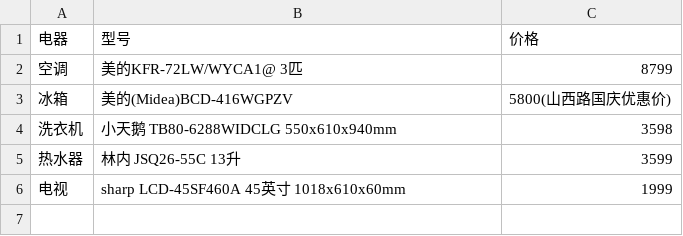
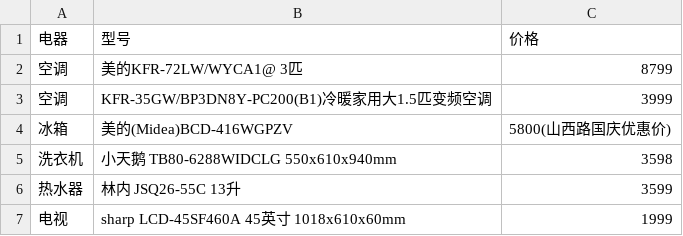
Before and after one commit to bsangwan/demo, a CSV file: 5_doc/4_yb/web-site2.csv, drawn as a sheet.

```diff
--- a/5_doc/4_yb/web-site2.csv
+++ b/5_doc/4_yb/web-site2.csv
@@ -2,2 +2,3 @@
 空调, 美的KFR-72LW/WYCA1@ 3匹 ,8799
+空调, KFR-35GW/BP3DN8Y-PC200(B1)冷暖家用大1.5匹变频空调 ,3999
 冰箱,美的(Midea)BCD-416WGPZV,5800(山西路国庆优惠价)
```
Also changed, not shown: 1 other file.
